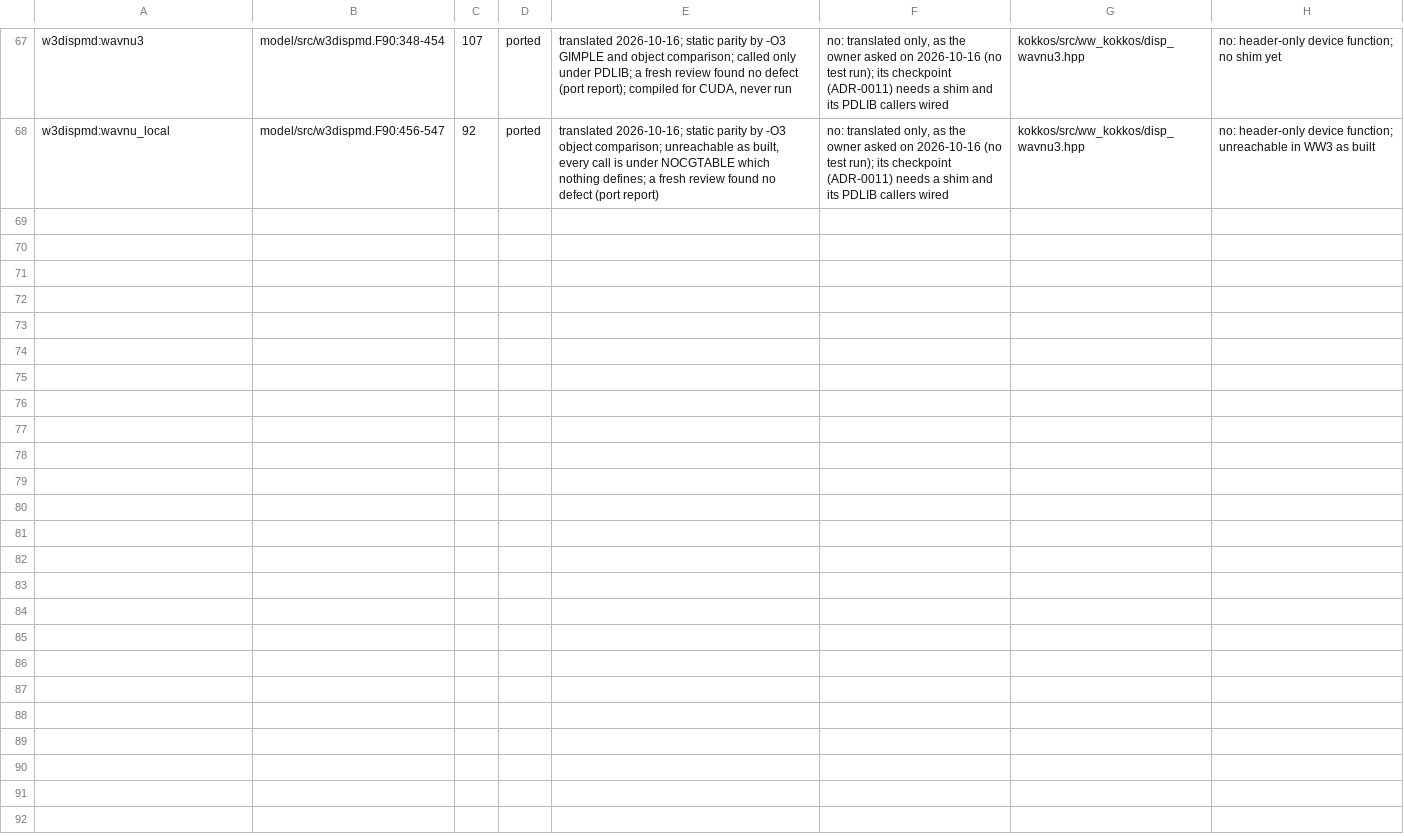
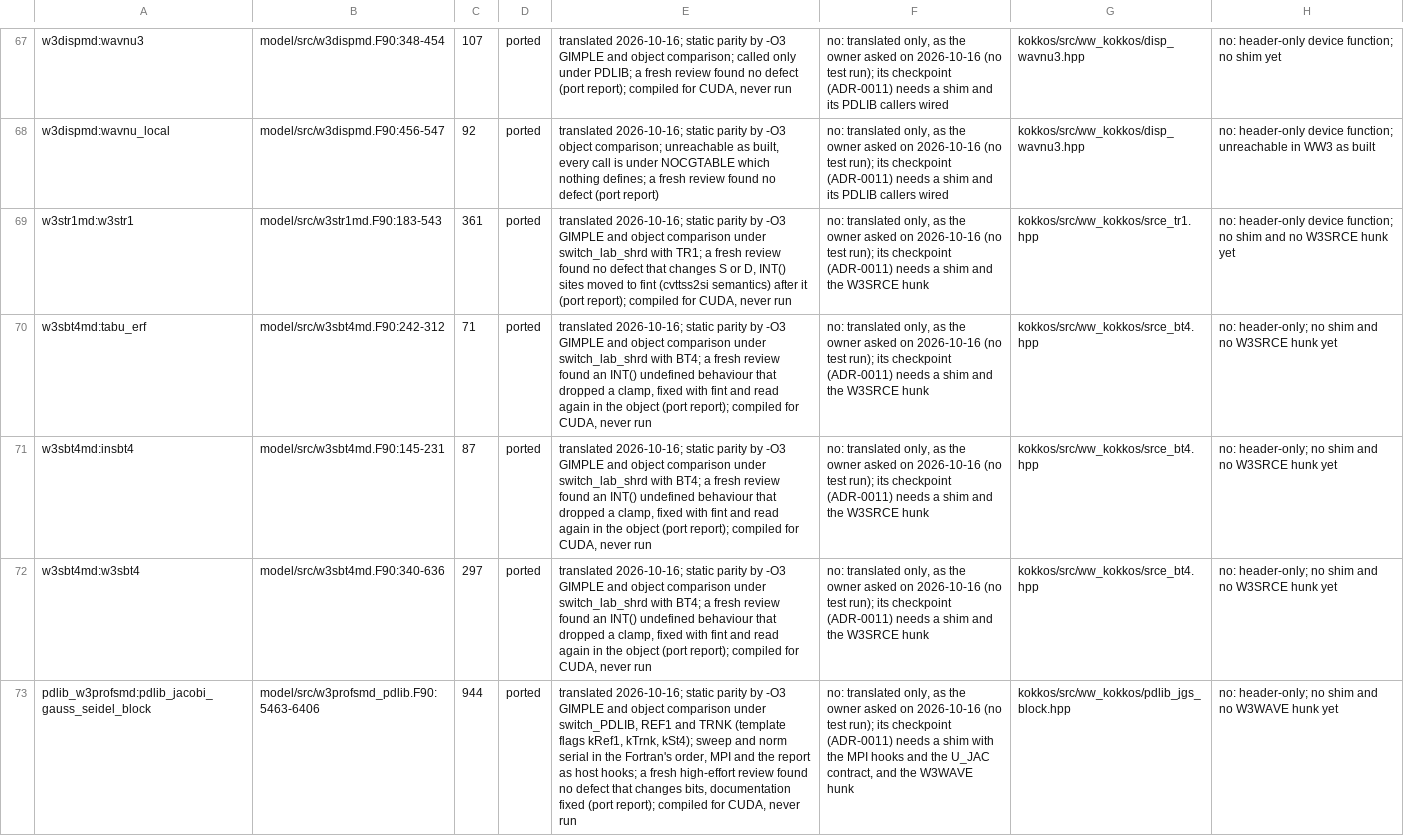
Before and after one commit to h0ffmann/ww3-gpu, a TSV file: kokkos/ports.tsv, drawn as a sheet; only a part is shown, gaps mark what is left out; the diff names each change by its address in the sheet, - before the commit and + after, or states it on an @@ line.

```diff
--- a/kokkos/ports.tsv
+++ b/kokkos/ports.tsv
+row 69: w3str1md:w3str1 | model/src/w3str1md.F90:183-543 | 361 | ported | translated 2026-10-16; static parity by -O3 GIMPLE and object comparison under switch_lab_shrd with TR1; a fresh review found no defect that changes S or D, INT() sites moved to fint (cvttss2si semantics) after it (port report); compiled for CUDA, never run | no: translated only, as the owner asked on 2026-10-16 (no test run); its checkpoint (ADR-0011) needs a shim and the W3SRCE hunk | kokkos/src/ww_kokkos/srce_tr1.hpp | no: header-only device function; no shim and no W3SRCE hunk yet
+row 70: w3sbt4md:tabu_erf | model/src/w3sbt4md.F90:242-312 | 71 | ported | translated 2026-10-16; static parity by -O3 GIMPLE and object comparison under switch_lab_shrd with BT4; a fresh review found an INT() undefined behaviour that dropped a clamp, fixed with fint and read again in the object (port report); compiled for CUDA, never run | no: translated only, as the owner asked on 2026-10-16 (no test run); its checkpoint (ADR-0011) needs a shim and the W3SRCE hunk | kokkos/src/ww_kokkos/srce_bt4.hpp | no: header-only; no shim and no W3SRCE hunk yet
+row 71: w3sbt4md:insbt4 | model/src/w3sbt4md.F90:145-231 | 87 | ported | translated 2026-10-16; static parity by -O3 GIMPLE and object comparison under switch_lab_shrd with BT4; a fresh review found an INT() undefined behaviour that dropped a clamp, fixed with fint and read again in the object (port report); compiled for CUDA, never run | no: translated only, as the owner asked on 2026-10-16 (no test run); its checkpoint (ADR-0011) needs a shim and the W3SRCE hunk | kokkos/src/ww_kokkos/srce_bt4.hpp | no: header-only; no shim and no W3SRCE hunk yet
+row 72: w3sbt4md:w3sbt4 | model/src/w3sbt4md.F90:340-636 | 297 | ported | translated 2026-10-16; static parity by -O3 GIMPLE and object comparison under switch_lab_shrd with BT4; a fresh review found an INT() undefined behaviour that dropped a clamp, fixed with fint and read again in the object (port report); compiled for CUDA, never run | no: translated only, as the owner asked on 2026-10-16 (no test run); its checkpoint (ADR-0011) needs a shim and the W3SRCE hunk | kokkos/src/ww_kokkos/srce_bt4.hpp | no: header-only; no shim and no W3SRCE hunk yet
+row 73: pdlib_w3profsmd:pdlib_jacobi_gauss_seidel_block | model/src/w3profsmd_pdlib.F90:5463-6406 | 944 | ported | translated 2026-10-16; static parity by -O3 GIMPLE and object comparison under switch_PDLIB, REF1 and TRNK (template flags kRef1, kTrnk, kSt4); sweep and norm serial in the Fortran's order, MPI and the report as host hooks; a fresh high-effort review found no defect that changes bits, documentation fixed (port report); compiled for CUDA, never run | no: translated only, as the owner asked on 2026-10-16 (no test run); its checkpoint (ADR-0011) needs a shim with the MPI hooks and the U_JAC contract, and the W3WAVE hunk | kokkos/src/ww_kokkos/pdlib_jgs_block.hpp | no: header-only; no shim and no W3WAVE hunk yet
```
Also changed, not shown: kokkos/PORT_TABLE.tsv, kokkos/port_claims.tsv, 13 other files.
